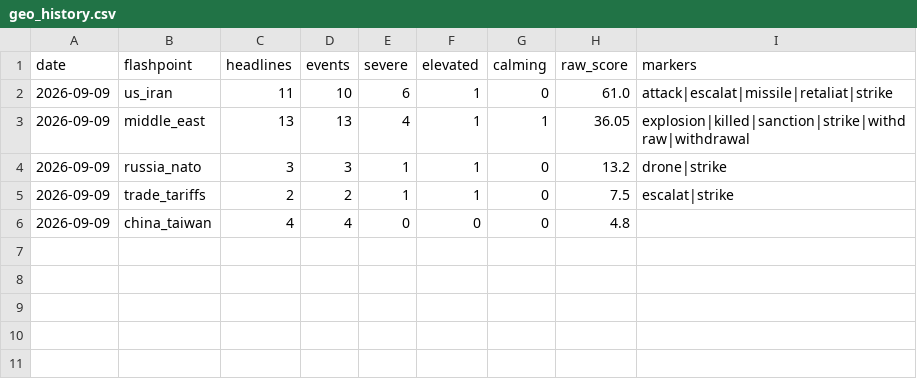
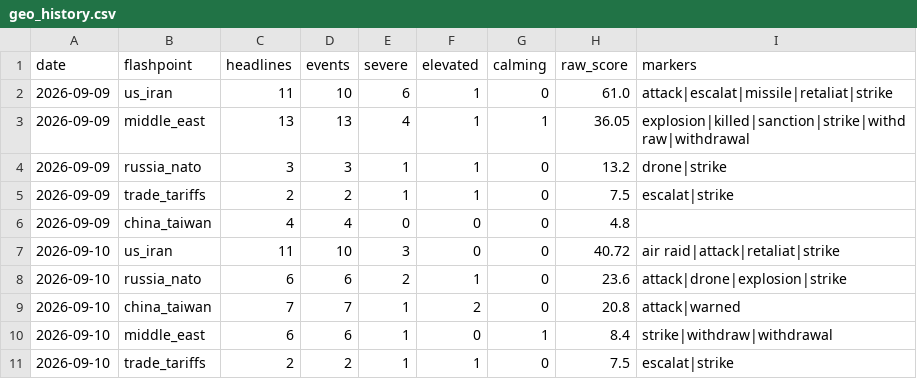
Before and after one commit to Istr4d1ng/GOLD-RISK-DATABASE, a CSV file: data/geo_history.csv, drawn as a sheet.

```diff
--- a/data/geo_history.csv
+++ b/data/geo_history.csv
@@ -6 +6,6 @@ date,flashpoint,headlines,events,severe,elevated,calming,raw_score,markers
 2026-09-09,china_taiwan,4,4,0,0,0,4.8,
+2026-09-10,us_iran,11,10,3,0,0,40.72,air raid|attack|retaliat|strike
+2026-09-10,russia_nato,6,6,2,1,0,23.6,attack|drone|explosion|strike
+2026-09-10,china_taiwan,7,7,1,2,0,20.8,attack|warned
+2026-09-10,middle_east,6,6,1,0,1,8.4,strike|withdraw|withdrawal
+2026-09-10,trade_tariffs,2,2,1,1,0,7.5,escalat|strike
```
Also changed, not shown: 26 other files.
